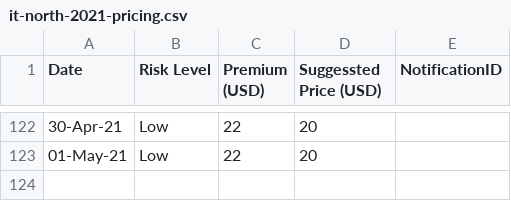
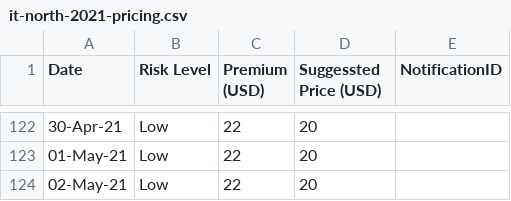
Before and after one commit to earling/it-north, a CSV file: it-north-2021-pricing.csv, drawn as a sheet; only a part is shown, gaps mark what is left out.

Commit message:
02-May-21 added

```diff
--- a/it-north-2021-pricing.csv
+++ b/it-north-2021-pricing.csv
@@ -123 +123,2 @@
 01-May-21,Low,22,20,
+02-May-21,Low,22,20,
```
